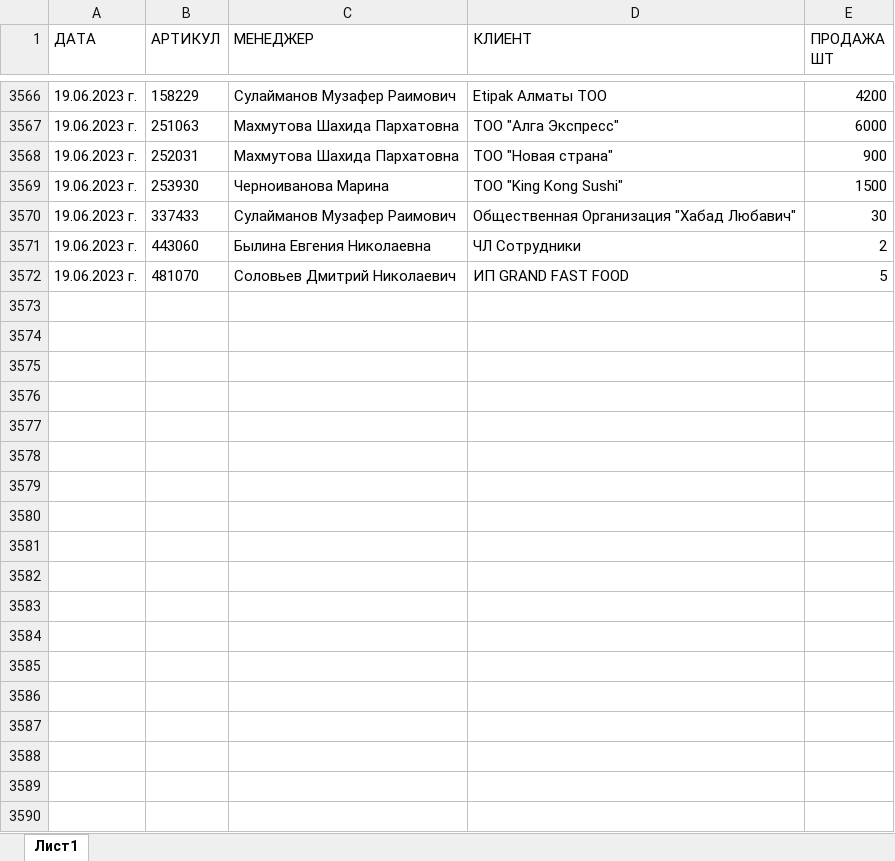
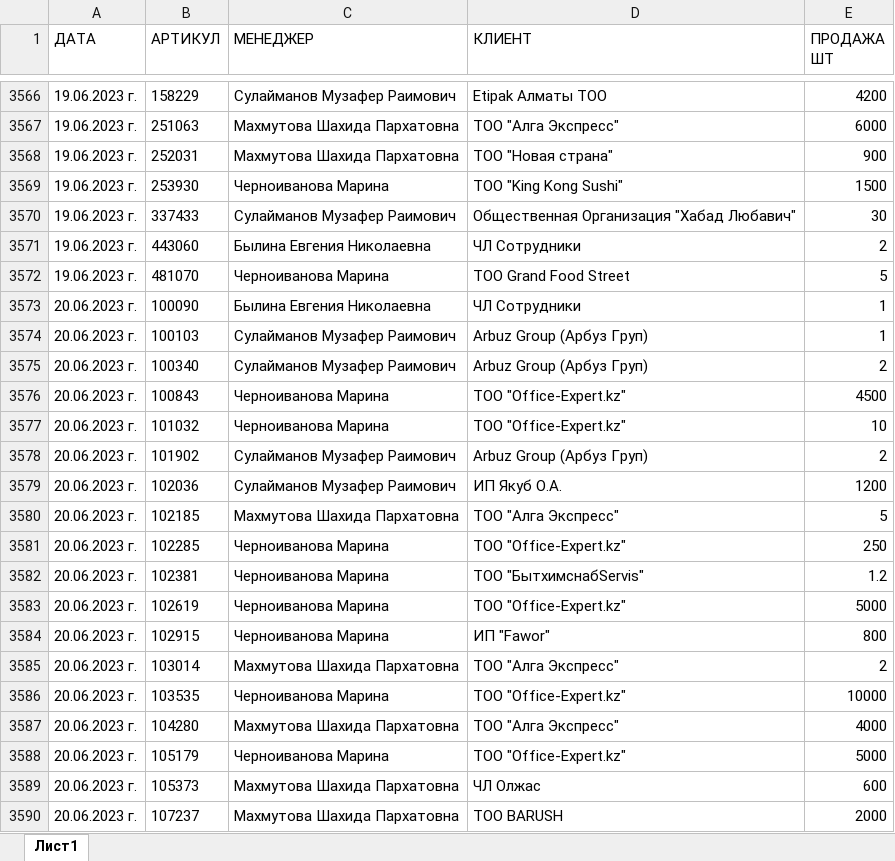
Before and after one commit to killri/sf_data_science, an Excel workbook: DS_Mystery/Asia stock management/data/Загрузка продажи АЛМ.xlsx, sheet Лист1, drawn as a sheet; only a part is shown, gaps mark what is left out; values as stored, in another font and other column widths than the file's, no borders; the diff covers the shown part only; the diff names each change by its address in the sheet, - before the commit and + after, or states it on an @@ line.

```diff
--- a/DS_Mystery/Asia stock management/data/Загрузка продажи АЛМ.xlsx (sheet Лист1)
+++ b/DS_Mystery/Asia stock management/data/Загрузка продажи АЛМ.xlsx (sheet Лист1)
-C3572 (МЕНЕДЖЕР): Соловьев Дмитрий Николаевич
+C3572 (МЕНЕДЖЕР): Черноиванова Марина
-D3572 (КЛИЕНТ): ИП GRAND FAST FOOD
+D3572 (КЛИЕНТ): ТОО Grand Food Street
+row 3573: 20.06.2023 г. | 100090 | Былина Евгения Николаевна | ЧЛ Сотрудники | 1
+row 3574: 20.06.2023 г. | 100103 | Сулайманов Музафер Раимович | Arbuz Group (Арбуз Груп) | 1
+row 3575: 20.06.2023 г. | 100340 | Сулайманов Музафер Раимович | Arbuz Group (Арбуз Груп) | 2
+row 3576: 20.06.2023 г. | 100843 | Черноиванова Марина | ТОО "Office-Expert.kz" | 4500
+row 3577: 20.06.2023 г. | 101032 | Черноиванова Марина | ТОО "Office-Expert.kz" | 10
+row 3578: 20.06.2023 г. | 101902 | Сулайманов Музафер Раимович | Arbuz Group (Арбуз Груп) | 2
+row 3579: 20.06.2023 г. | 102036 | Сулайманов Музафер Раимович | ИП Якуб О.А. | 1200
+row 3580: 20.06.2023 г. | 102185 | Махмутова Шахида Пархатовна | ТОО "Алга Экспресс" | 5
+row 3581: 20.06.2023 г. | 102285 | Черноиванова Марина | ТОО "Office-Expert.kz" | 250
+row 3582: 20.06.2023 г. | 102381 | Черноиванова Марина | ТОО "БытхимснабServis" | 1.2
+row 3583: 20.06.2023 г. | 102619 | Черноиванова Марина | ТОО "Office-Expert.kz" | 5000
+row 3584: 20.06.2023 г. | 102915 | Черноиванова Марина | ИП "Fawor" | 800
+row 3585: 20.06.2023 г. | 103014 | Махмутова Шахида Пархатовна | ТОО "Алга Экспресс" | 2
+row 3586: 20.06.2023 г. | 103535 | Черноиванова Марина | ТОО "Office-Expert.kz" | 10000
+row 3587: 20.06.2023 г. | 104280 | Махмутова Шахида Пархатовна | ТОО "Алга Экспресс" | 4000
+row 3588: 20.06.2023 г. | 105179 | Черноиванова Марина | ТОО "Office-Expert.kz" | 5000
+row 3589: 20.06.2023 г. | 105373 | Махмутова Шахида Пархатовна | ЧЛ Олжас | 600
+row 3590: 20.06.2023 г. | 107237 | Махмутова Шахида Пархатовна | ТОО BARUSH | 2000
```
Also changed, not shown: 30 added rows and 14 edited cells elsewhere in this sheet, DS_Mystery/Asia stock management/data/Загрузка продажи ШМТ.xlsx, DS_Mystery/Asia stock management/data/Загрузка справочник АЛМ.xlsx, 27 other files.
